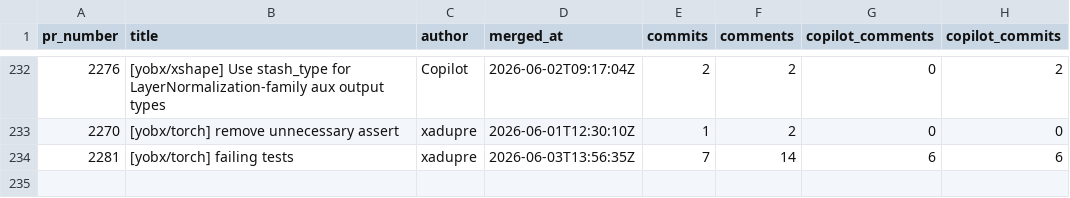
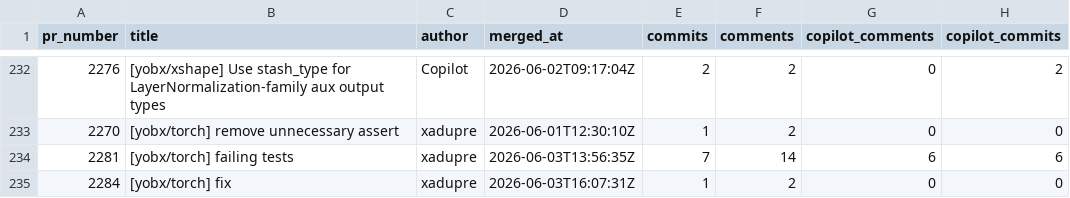
Before and after one commit to xadupre/xadupre.github.io, a CSV file: cache_data/yet-another-onnx-builder/pr_stats.csv, drawn as a sheet; only a part is shown, gaps mark what is left out.

```diff
--- a/cache_data/yet-another-onnx-builder/pr_stats.csv
+++ b/cache_data/yet-another-onnx-builder/pr_stats.csv
@@ -234 +234,2 @@ pr_number,title,author,merged_at,commits,comments,copilot_comments,copilot_commi
 2281,[yobx/torch] failing tests,xadupre,2026-06-03T13:56:35Z,7,14,6,6
+2284,[yobx/torch] fix,xadupre,2026-06-03T16:07:31Z,1,2,0,0
```
Also changed, not shown: cache_data/onnx-light/pr_stats.csv.
